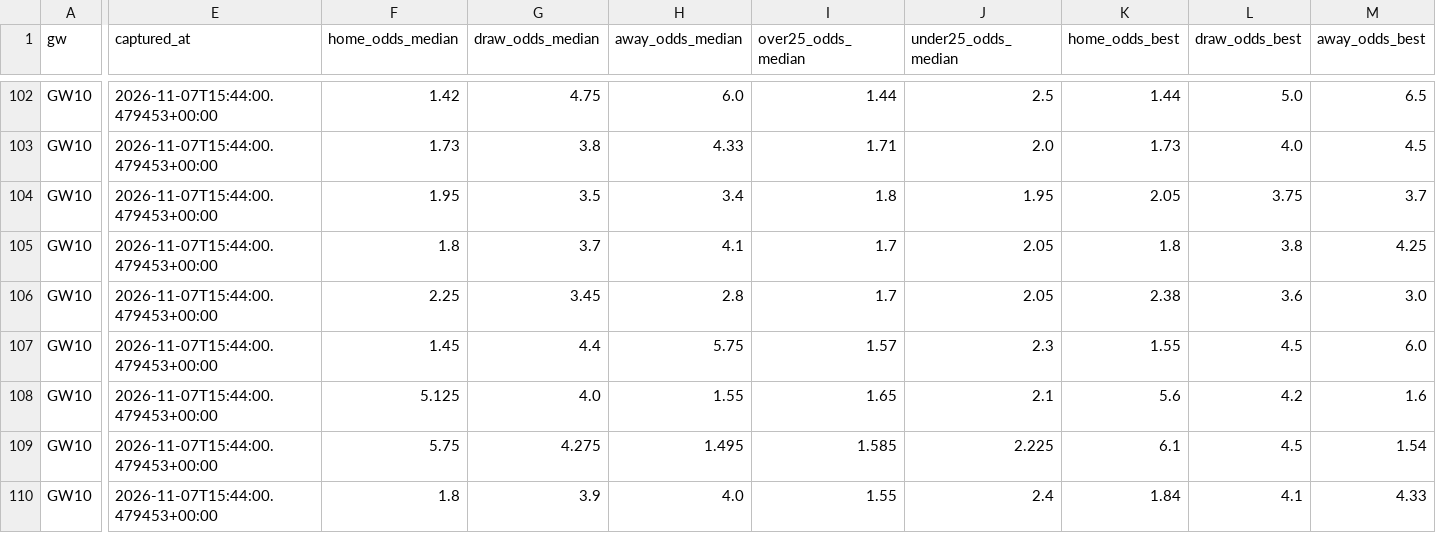
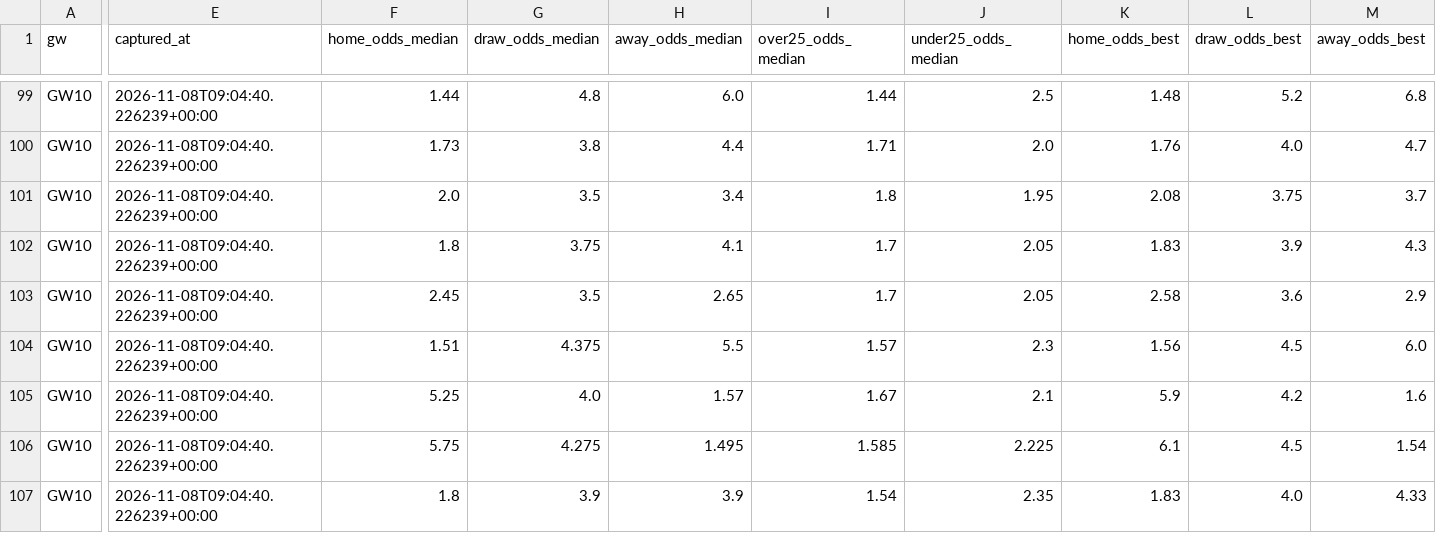
Before and after one commit to jackmaher08/FiveStat, a CSV file: data/tables/bookie_raw_odds_by_gw.csv, drawn as a sheet; only a part is shown, gaps mark what is left out; addresses are those after the commit; the diff covers the shown part only; the diff names each change by its address in the sheet, - before the commit and + after, or states it on an @@ line.

```diff
--- a/data/tables/bookie_raw_odds_by_gw.csv
+++ b/data/tables/bookie_raw_odds_by_gw.csv
-E99:E107 (captured_at): 2026-11-07T15:44:00.479453+00:00
+E99:E107 (captured_at): 2026-11-08T09:04:40.226239+00:00
-F99 (home_odds_median): 1.42
+F99 (home_odds_median): 1.44
-G99 (draw_odds_median): 4.75
+G99 (draw_odds_median): 4.8
-K99 (home_odds_best): 1.44
+K99 (home_odds_best): 1.48
-L99 (draw_odds_best): 5.0
+L99 (draw_odds_best): 5.2
-M99 (away_odds_best): 6.5
+M99 (away_odds_best): 6.8
-H100 (away_odds_median): 4.33
+H100 (away_odds_median): 4.4
-K100 (home_odds_best): 1.73
+K100 (home_odds_best): 1.76
-M100 (away_odds_best): 4.5
+M100 (away_odds_best): 4.7
-F101 (home_odds_median): 1.95
+F101 (home_odds_median): 2.0
-K101 (home_odds_best): 2.05
+K101 (home_odds_best): 2.08
-G102 (draw_odds_median): 3.7
+G102 (draw_odds_median): 3.75
-K102 (home_odds_best): 1.8
+K102 (home_odds_best): 1.83
-L102 (draw_odds_best): 3.8
+L102 (draw_odds_best): 3.9
-M102 (away_odds_best): 4.25
+M102 (away_odds_best): 4.3
-F103 (home_odds_median): 2.25
+F103 (home_odds_median): 2.45
-G103 (draw_odds_median): 3.45
+G103 (draw_odds_median): 3.5
-H103 (away_odds_median): 2.8
+H103 (away_odds_median): 2.65
-K103 (home_odds_best): 2.38
+K103 (home_odds_best): 2.58
-M103 (away_odds_best): 3.0
+M103 (away_odds_best): 2.9
-F104 (home_odds_median): 1.45
+F104 (home_odds_median): 1.51
-G104 (draw_odds_median): 4.4
+G104 (draw_odds_median): 4.375
-H104 (away_odds_median): 5.75
+H104 (away_odds_median): 5.5
-K104 (home_odds_best): 1.55
+K104 (home_odds_best): 1.56
-F105 (home_odds_median): 5.125
+F105 (home_odds_median): 5.25
-H105 (away_odds_median): 1.55
+H105 (away_odds_median): 1.57
-I105 (over25_odds_median): 1.65
+I105 (over25_odds_median): 1.67
-K105 (home_odds_best): 5.6
+K105 (home_odds_best): 5.9
-H107 (away_odds_median): 4.0
+H107 (away_odds_median): 3.9
-I107 (over25_odds_median): 1.55
+I107 (over25_odds_median): 1.54
-J107 (under25_odds_median): 2.4
+J107 (under25_odds_median): 2.35
-K107 (home_odds_best): 1.84
+K107 (home_odds_best): 1.83
-L107 (draw_odds_best): 4.1
+L107 (draw_odds_best): 4.0
```
Also changed, not shown: 1 added row, 4 removed rows and 33 edited cells elsewhere in this file, data/exports/fpl/captaincy_rankings.csv, data/exports/fpl/player_fixture_projections.csv, 17 other files.
